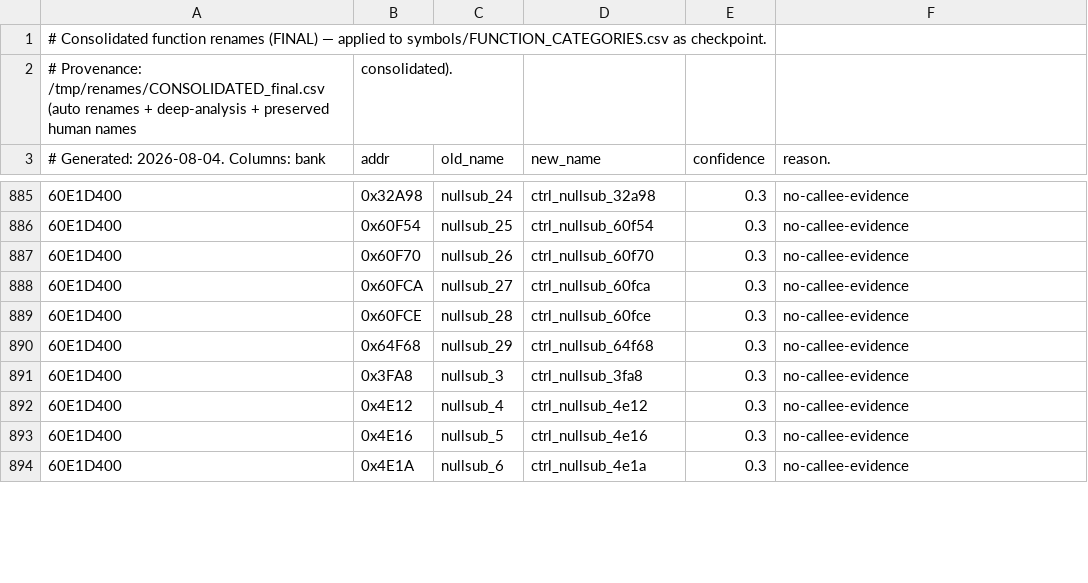
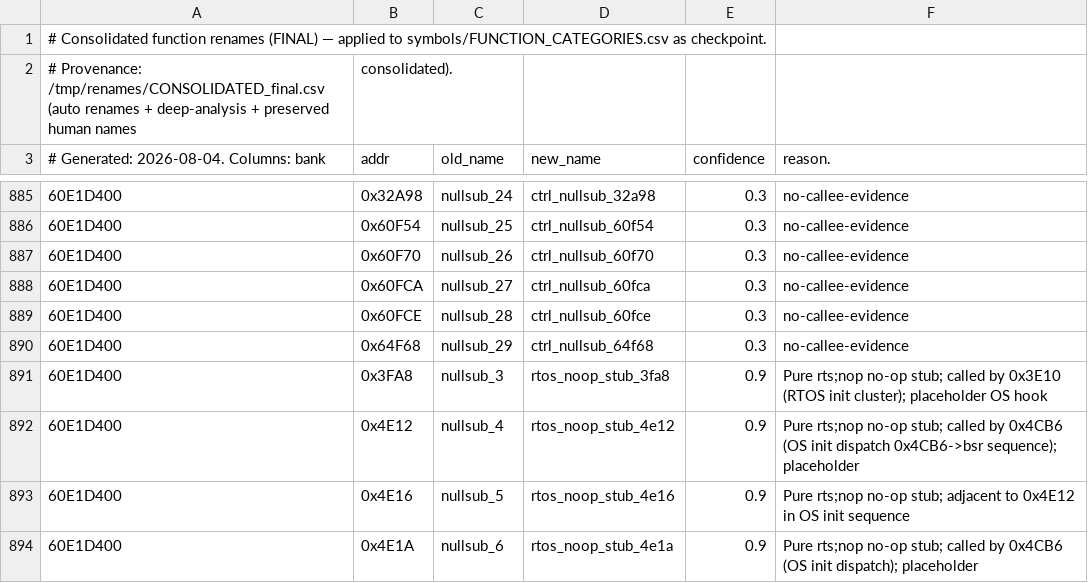
Before and after one commit to davtur19/rx8ecu, a CSV file: symbols/FUNCTION_RENAMES.csv, drawn as a sheet; only a part is shown, gaps mark what is left out; the diff covers the shown part only.

Commit message:
symbols: deep-analyze weak-draft names (batch weak1: uds diag dispatcher, apv duty cycle, rtos noop stubs)

```diff
--- a/symbols/FUNCTION_RENAMES.csv
+++ b/symbols/FUNCTION_RENAMES.csv
@@ -890,5 +890,5 @@
 60E1D400,0x64F68,nullsub_29,ctrl_nullsub_64f68,0.3,no-callee-evidence
-60E1D400,0x3FA8,nullsub_3,ctrl_nullsub_3fa8,0.3,no-callee-evidence
-60E1D400,0x4E12,nullsub_4,ctrl_nullsub_4e12,0.3,no-callee-evidence
-60E1D400,0x4E16,nullsub_5,ctrl_nullsub_4e16,0.3,no-callee-evidence
-60E1D400,0x4E1A,nullsub_6,ctrl_nullsub_4e1a,0.3,no-callee-evidence
+60E1D400,0x3FA8,nullsub_3,rtos_noop_stub_3fa8,0.9,Pure rts;nop no-op stub; called by 0x3E10 (RTOS init cluster); placeholder OS hook
+60E1D400,0x4E12,nullsub_4,rtos_noop_stub_4e12,0.9,Pure rts;nop no-op stub; called by 0x4CB6 (OS init dispatch 0x4CB6->bsr sequence); placeholder
+60E1D400,0x4E16,nullsub_5,rtos_noop_stub_4e16,0.9,Pure rts;nop no-op stub; adjacent to 0x4E12 in OS init sequence
+60E1D400,0x4E1A,nullsub_6,rtos_noop_stub_4e1a,0.9,Pure rts;nop no-op stub; called by 0x4CB6 (OS init dispatch); placeholder
```
Also changed, not shown: 92 edited cells elsewhere in this file, symbols/FUNCTION_CATEGORIES.csv, symbols/symbols_60E0FC00.csv, 2 other files.
